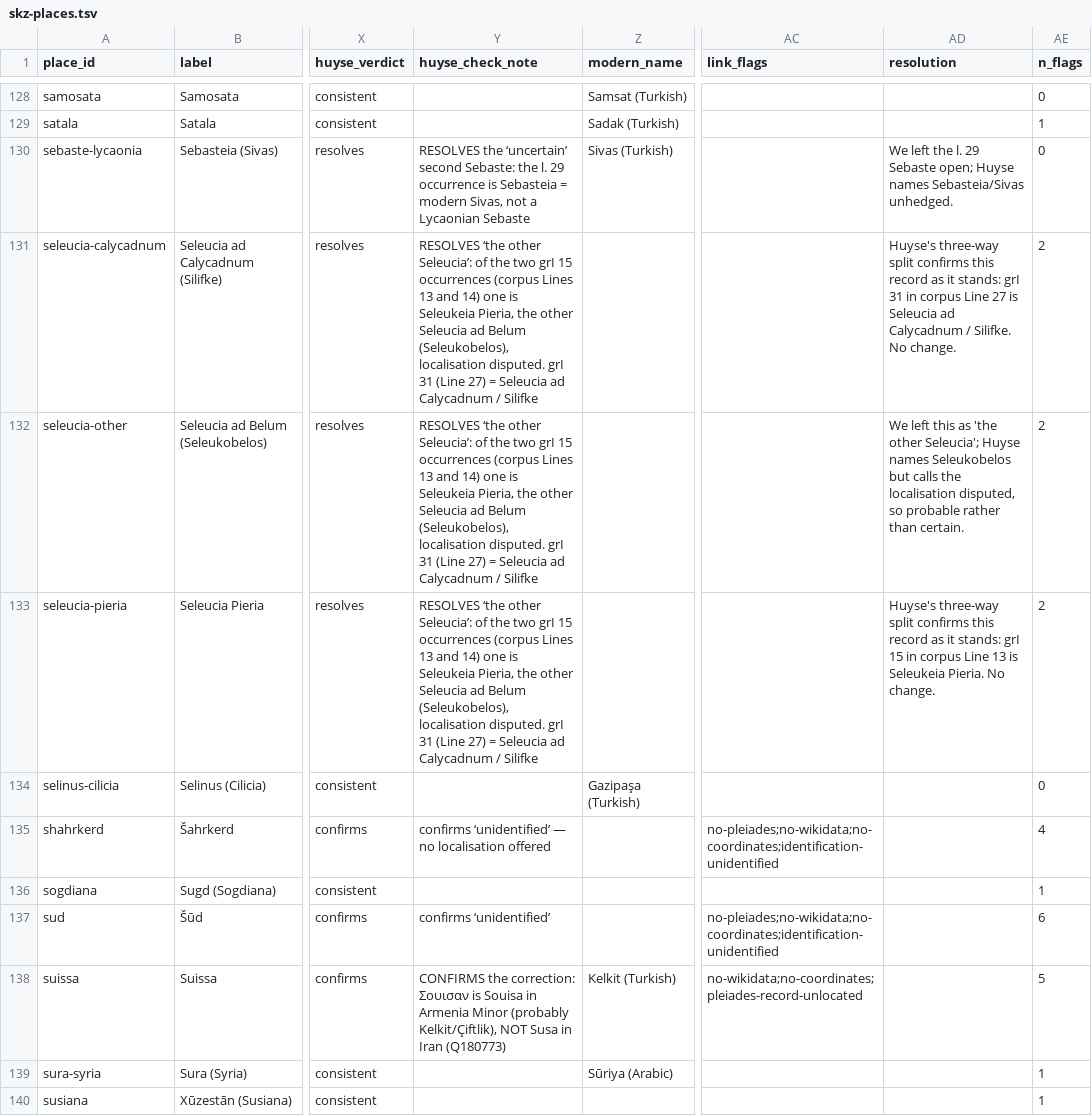
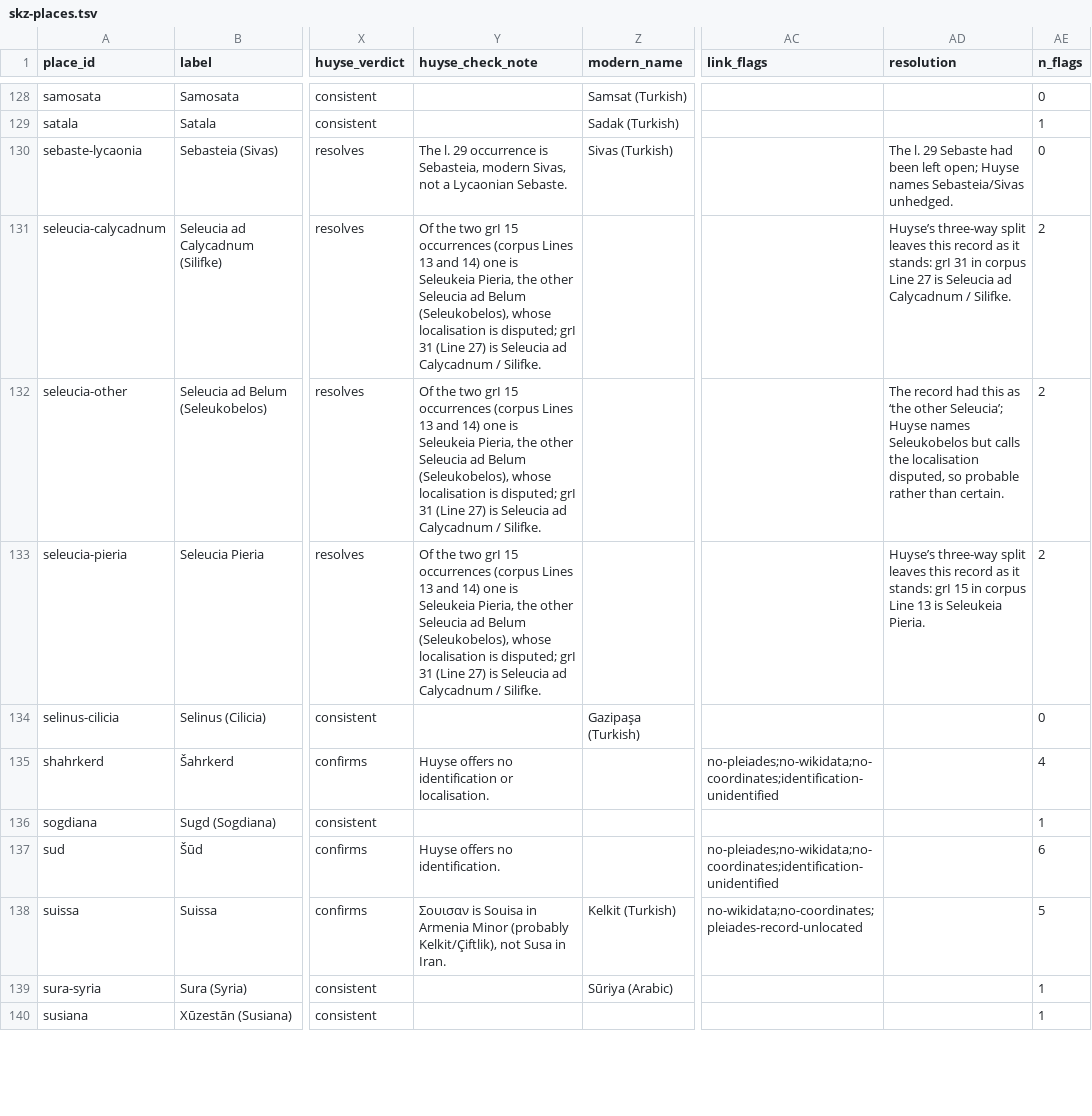
Before and after one commit to farnoosh-shamsian/SKZ, a TSV file: geo-linking/skz-places.tsv, drawn as a sheet; only a part is shown, gaps mark what is left out; the diff covers the shown part only; the diff names each change by its address in the sheet, - before the commit and + after, or states it on an @@ line.

Commit message:
readme and description corrections

```diff
--- a/geo-linking/skz-places.tsv
+++ b/geo-linking/skz-places.tsv
-Y130 (huyse_check_note): RESOLVES the ‘uncertain’ second Sebaste: the l. 29 occurrence is Sebasteia = modern Sivas, not a Lycaonian Sebaste
+Y130 (huyse_check_note): The l. 29 occurrence is Sebasteia, modern Sivas, not a Lycaonian Sebaste.
-AD130 (resolution): We left the l. 29 Sebaste open; Huyse…
+AD130 (resolution): The l. 29 Sebaste had been left open; Huyse…
-Y131:Y133 (huyse_check_note): RESOLVES ‘the other Seleucia’: of the two grI 15 occurrences (corpus Lines 13 and 14) one is Seleukeia Pieria, the other Seleucia ad Belum (Seleukobelos), localisation disputed. grI 31 (Line 27) = Seleucia ad Calycadnum / Silifke
+Y131:Y133 (huyse_check_note): Of the two grI 15 occurrences (corpus Lines 13 and 14) one is Seleukeia Pieria, the other Seleucia ad Belum (Seleukobelos), whose localisation is disputed; grI 31 (Line 27) is Seleucia ad Calycadnum / Silifke.
-AD131 (resolution): Huyse's three-way split confirms this record as it stands: grI 31 in corpus Line 27 is Seleucia ad Calycadnum / Silifke. No change.
+AD131 (resolution): Huyse’s three-way split leaves this record as it stands: grI 31 in corpus Line 27 is Seleucia ad Calycadnum / Silifke.
-AD132 (resolution): We left this as 'the other Seleucia'; Huyse names…
+AD132 (resolution): The record had this as ‘the other Seleucia’; Huyse names…
-AD133 (resolution): Huyse's three-way split confirms this record as it stands: grI 15 in corpus Line 13 is Seleukeia Pieria. No change.
+AD133 (resolution): Huyse’s three-way split leaves this record as it stands: grI 15 in corpus Line 13 is Seleukeia Pieria.
-Y135 (huyse_check_note): confirms ‘unidentified’ — no localisation offered
+Y135 (huyse_check_note): Huyse offers no identification or localisation.
-Y137 (huyse_check_note): confirms ‘unidentified’
+Y137 (huyse_check_note): Huyse offers no identification.
-Y138 (huyse_check_note): CONFIRMS the correction: Σουισαν is Souisa in Armenia Minor (probably Kelkit/Çiftlik), NOT Susa in Iran (Q180773)
+Y138 (huyse_check_note): Σουισαν is Souisa in Armenia Minor (probably Kelkit/Çiftlik), not Susa in Iran.
```
Also changed, not shown: 59 edited cells elsewhere in this file, 3 other files.
